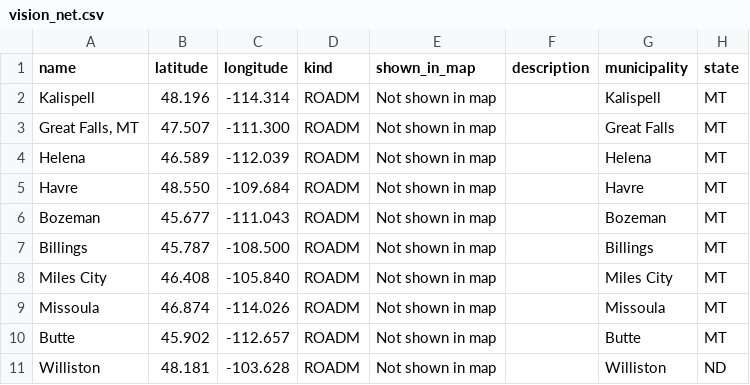
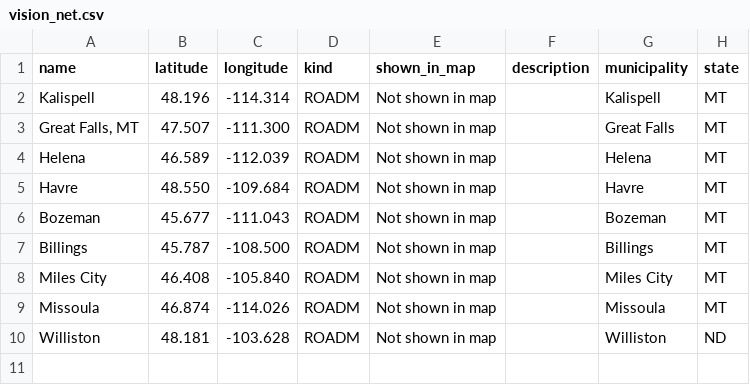
Before and after one commit to 10U-Labs/wan-graph-designer, a CSV file: data/vertices/carriers/vision_net.csv, drawn as a sheet; the diff names each change by its address in the sheet, - before the commit and + after, or states it on an @@ line.

```diff
--- a/data/vertices/carriers/vision_net.csv
+++ b/data/vertices/carriers/vision_net.csv
-row 10: Butte | 45.902 | -112.657 | ROADM | Not shown in map |  | Butte | MT
```
